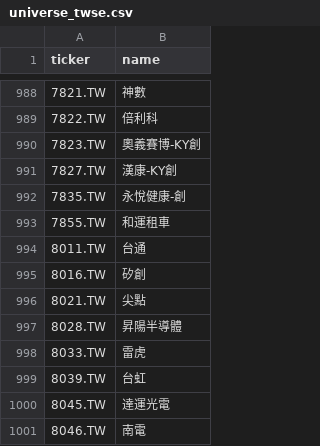
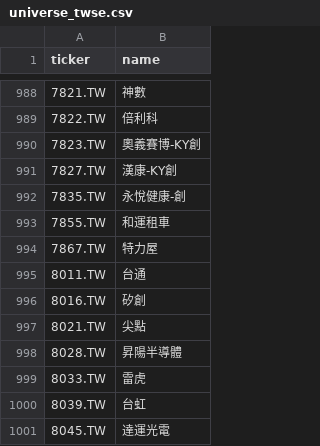
Before and after one commit to hsalehi10087/stock-scanner, a CSV file: data/tw_gainers/universe_twse.csv, drawn as a sheet; only a part is shown, gaps mark what is left out; the shorter side is filled out with more unchanged rows; the diff names each change by its address in the sheet, - before the commit and + after, or states it on an @@ line.

```diff
--- a/data/tw_gainers/universe_twse.csv
+++ b/data/tw_gainers/universe_twse.csv
+row 994: 7867.TW | 特力屋
```
Also changed, not shown: 2 other files.
